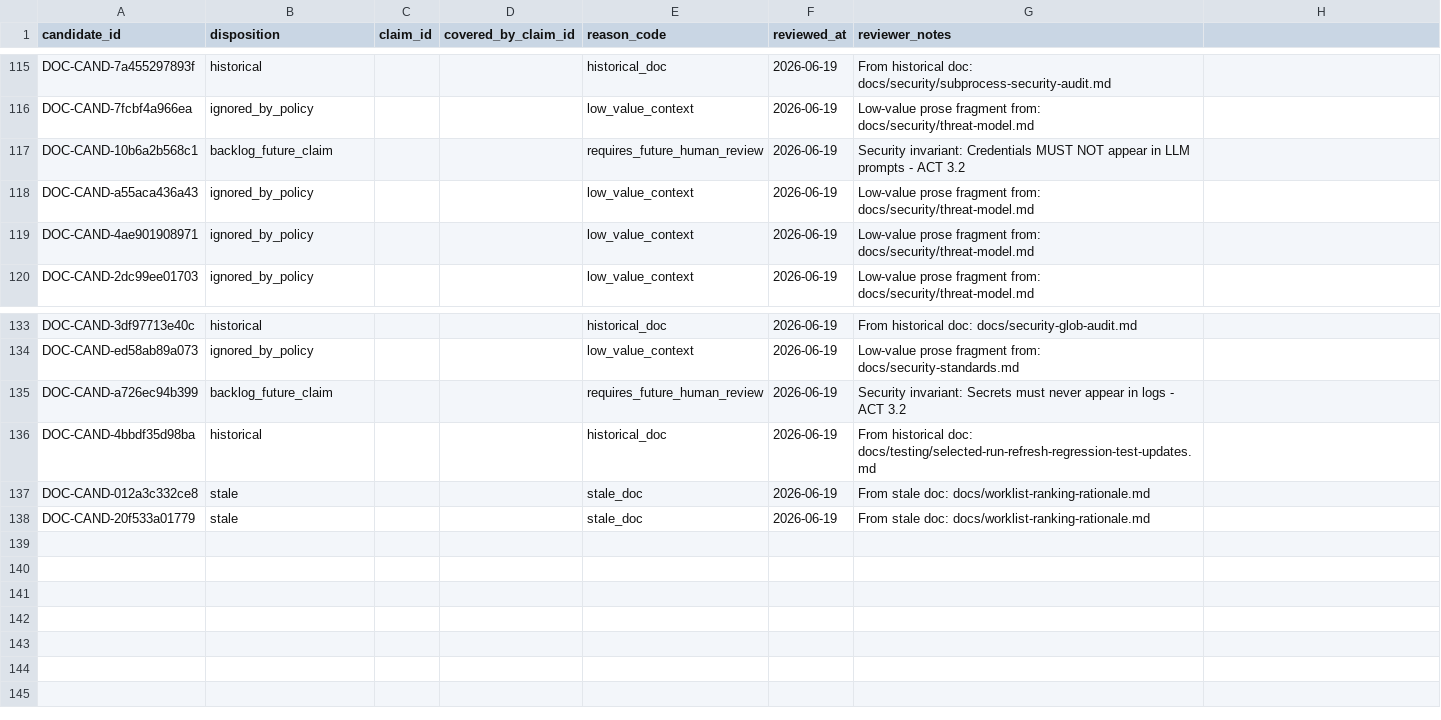
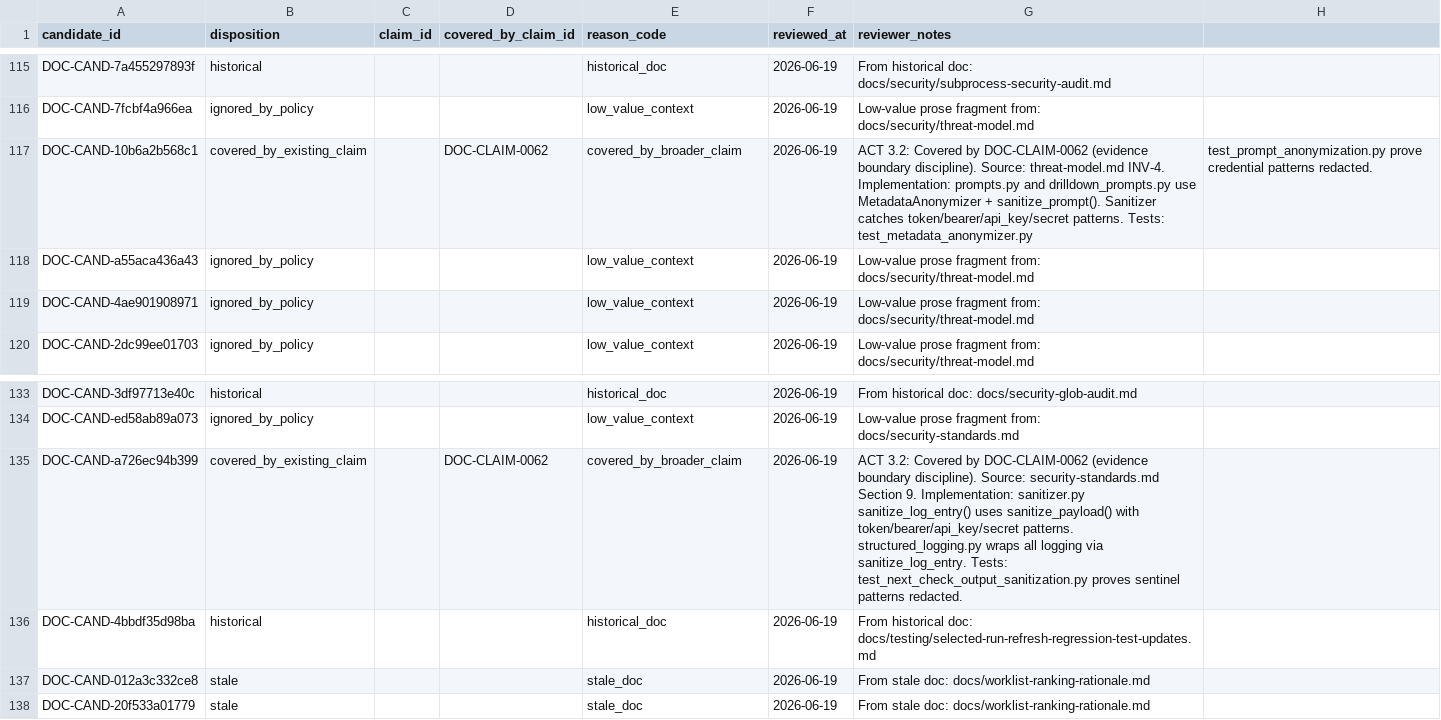
Before and after one commit to s1onique/k9b, a CSV file: docs/claims/docs_claim_dispositions-shard-20.csv, drawn as a sheet; only a part is shown, gaps mark what is left out.

Commit message:
docs(claims): ACT 3.2 - resolve 8 security/privacy backlog candidates
All 8 backlog_future_claim rows resolved to covered_by_existing_claim (DOC-CLAIM-0062).

Dispositions:
- DOC-CAND-4e1efcf6646c: error responses no path leak
- DOC-CAND-416d618a347d: fallback no path leak
- DOC-CAND-b1602fe2cce5: fallback no attacker files
- DOC-CAND-10b6a2b568c1: credentials not in prompts
- DOC-CAND-a726ec94b399: secrets not in logs
- DOC-CAND-57bf747dd7e2: user IDs not interpolated
- DOC-CAND-8450ed7b957d: subprocesses stderr=DEVNULL compliant
- DOC-CAND-a264b5f8a55f: anonymizer no cross-run correlation

All map to DOC-CLAIM-0062 (evidence boundary discipline).
Verification: disposition PASS, registry PASS, traceability PASS, coverage PASS.

```diff
--- a/docs/claims/docs_claim_dispositions-shard-20.csv
+++ b/docs/claims/docs_claim_dispositions-shard-20.csv
@@ -116,3 +116,3 @@ DOC-CAND-7a455297893f,historical,,,historical_doc,2026-06-19,From historical doc
 DOC-CAND-7fcbf4a966ea,ignored_by_policy,,,low_value_context,2026-06-19,Low-value prose fragment from: docs/security/threat-model.md
-DOC-CAND-10b6a2b568c1,backlog_future_claim,,,requires_future_human_review,2026-06-19,Security invariant: Credentials MUST NOT appear in LLM prompts - ACT 3.2
+DOC-CAND-10b6a2b568c1,covered_by_existing_claim,,DOC-CLAIM-0062,covered_by_broader_claim,2026-06-19,ACT 3.2: Covered by DOC-CLAIM-0062 (evidence boundary discipline). Source: threat-model.md INV-4. Implementation: prompts.py and drilldown_prompts.py use MetadataAnonymizer + sanitize_prompt(). Sanitizer catches token/bearer/api_key/secret patterns. Tests: test_metadata_anonymizer.py, test_prompt_anonymization.py prove credential patterns redacted.
 DOC-CAND-a55aca436a43,ignored_by_policy,,,low_value_context,2026-06-19,Low-value prose fragment from: docs/security/threat-model.md
@@ -134,3 +134,3 @@ DOC-CAND-3df97713e40c,historical,,,historical_doc,2026-06-19,From historical doc
 DOC-CAND-ed58ab89a073,ignored_by_policy,,,low_value_context,2026-06-19,Low-value prose fragment from: docs/security-standards.md
-DOC-CAND-a726ec94b399,backlog_future_claim,,,requires_future_human_review,2026-06-19,Security invariant: Secrets must never appear in logs - ACT 3.2
+DOC-CAND-a726ec94b399,covered_by_existing_claim,,DOC-CLAIM-0062,covered_by_broader_claim,2026-06-19,ACT 3.2: Covered by DOC-CLAIM-0062 (evidence boundary discipline). Source: security-standards.md Section 9. Implementation: sanitizer.py sanitize_log_entry() uses sanitize_payload() with token/bearer/api_key/secret patterns. structured_logging.py wraps all logging via sanitize_log_entry. Tests: test_next_check_output_sanitization.py proves sentinel patterns redacted.
 DOC-CAND-4bbdf35d98ba,historical,,,historical_doc,2026-06-19,From historical doc: docs/testing/selected-run-refresh-regression-test-updates.md
```
Also changed, not shown: docs/claims/docs_claim_dispositions-shard-05.csv, docs/claims/docs_claim_dispositions-shard-14.csv, 3 other files.
